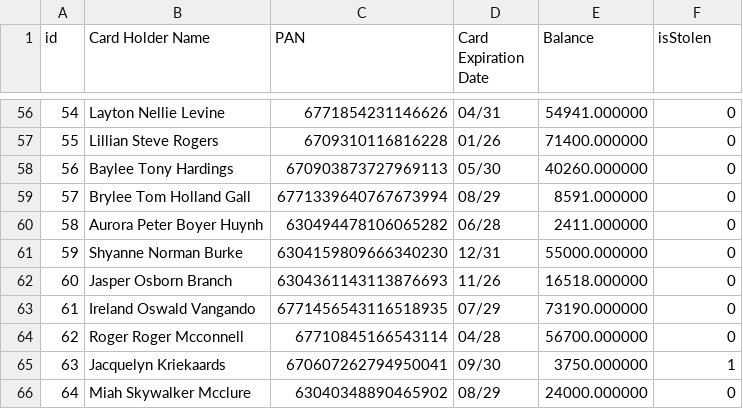
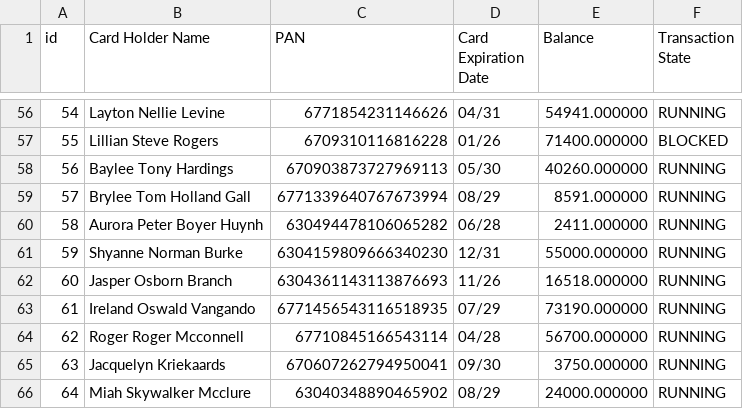
Before and after one commit to MuhannadShmouty/Embedded-Professional-FWD, a CSV file: Project - Payment Application/Project Files/Server/accountsDB.csv, drawn as a sheet; only a part is shown, gaps mark what is left out; the diff covers the shown part only.

```diff
--- a/Project - Payment Application/Project Files/Server/accountsDB.csv
+++ b/Project - Payment Application/Project Files/Server/accountsDB.csv
@@ -1 +1 @@
-id, Card Holder Name, PAN, Card Expiration Date, Balance, isStolen
+id, Card Holder Name, PAN, Card Expiration Date, Balance, Transaction State
@@ -56,11 +56,11 @@ id, Card Holder Name, PAN, Card Expiration Date, Balance, isStolen
-54, Layton Nellie Levine, 6771854231146626, 04/31, 54941.000000, 0
-55, Lillian Steve Rogers, 6709310116816228, 01/26, 71400.000000, 0
-56, Baylee Tony Hardings, 670903873727969113, 05/30, 40260.000000, 0
-57, Brylee Tom Holland Gall, 6771339640767673994, 08/29, 8591.000000, 0
-58, Aurora Peter Boyer Huynh, 630494478106065282, 06/28, 2411.000000, 0
-59, Shyanne Norman Burke, 6304159809666340230, 12/31, 55000.000000, 0
-60, Jasper Osborn Branch, 6304361143113876693, 11/26, 16518.000000, 0
-61, Ireland Oswald Vangando, 6771456543116518935, 07/29, 73190.000000, 0
-62, Roger Roger Mcconnell, 67710845166543114, 04/28, 56700.000000, 0
-63, Jacquelyn Kriekaards, 670607262794950041, 09/30, 3750.000000, 1
-64, Miah Skywalker Mcclure, 63040348890465902, 08/29, 24000.000000, 0
+54, Layton Nellie Levine, 6771854231146626, 04/31, 54941.000000, RUNNING
+55, Lillian Steve Rogers, 6709310116816228, 01/26, 71400.000000, BLOCKED
+56, Baylee Tony Hardings, 670903873727969113, 05/30, 40260.000000, RUNNING
+57, Brylee Tom Holland Gall, 6771339640767673994, 08/29, 8591.000000, RUNNING
+58, Aurora Peter Boyer Huynh, 630494478106065282, 06/28, 2411.000000, RUNNING
+59, Shyanne Norman Burke, 6304159809666340230, 12/31, 55000.000000, RUNNING
+60, Jasper Osborn Branch, 6304361143113876693, 11/26, 16518.000000, RUNNING
+61, Ireland Oswald Vangando, 6771456543116518935, 07/29, 73190.000000, RUNNING
+62, Roger Roger Mcconnell, 67710845166543114, 04/28, 56700.000000, RUNNING
+63, Jacquelyn Kriekaards, 670607262794950041, 09/30, 3750.000000, RUNNING
+64, Miah Skywalker Mcclure, 63040348890465902, 08/29, 24000.000000, RUNNING
```
Also changed, not shown: 58 edited cells elsewhere in this file, 1 other file.
